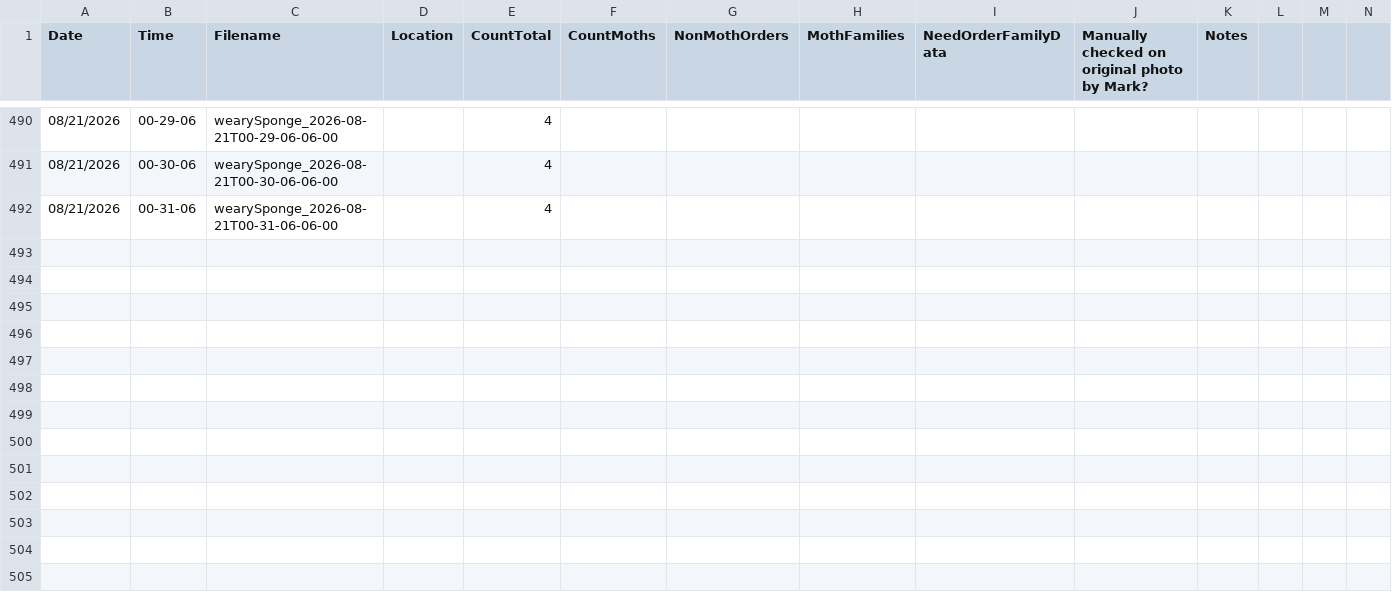
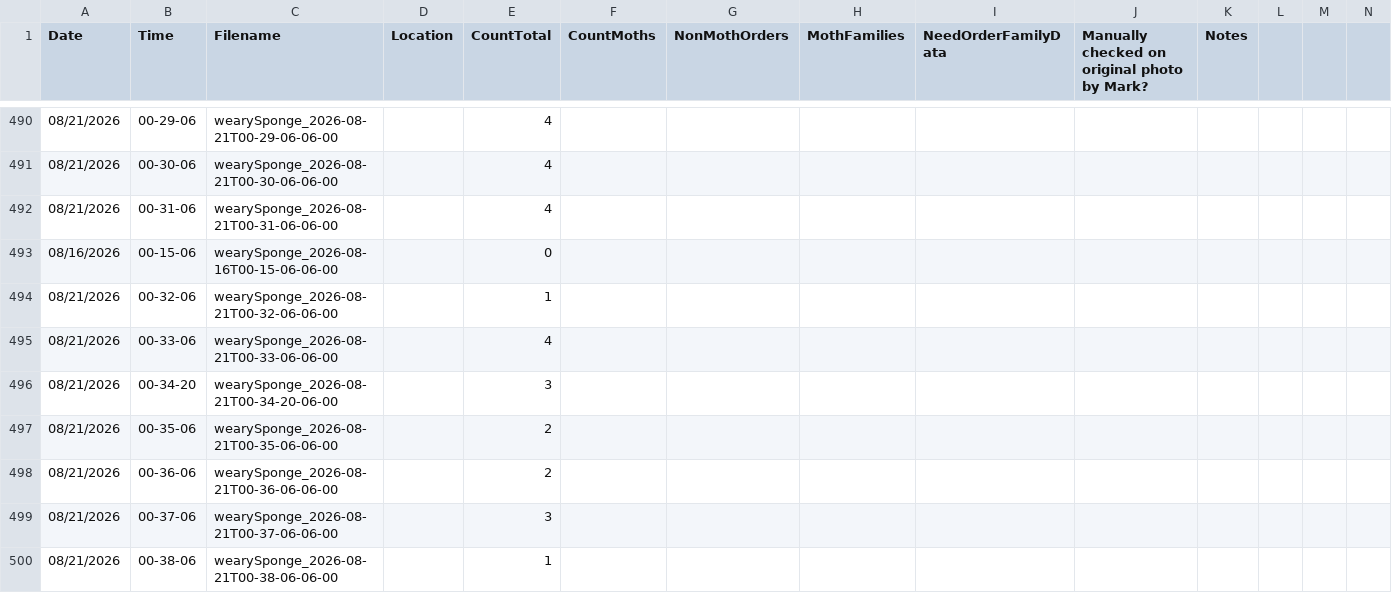
Before and after one commit to Atticus29/pcc_cr_mothbox_analyses, a CSV file: 2026TaxonomicComposition.csv, drawn as a sheet; only a part is shown, gaps mark what is left out; rows hold the shown columns only; the diff names each change by its address in the sheet, - before the commit and + after, or states it on an @@ line.

Commit message:
add ability to comb entire hours worth of data with new get_taxa_whole_hour function and related

```diff
--- a/2026TaxonomicComposition.csv
+++ b/2026TaxonomicComposition.csv
+row 493: 08/16/2026 | 00-15-06 | wearySponge_2026-08-16T00-15-06-06-00 |  | 0
+row 494: 08/21/2026 | 00-32-06 | wearySponge_2026-08-21T00-32-06-06-00 |  | 1
+row 495: 08/21/2026 | 00-33-06 | wearySponge_2026-08-21T00-33-06-06-00 |  | 4
+row 496: 08/21/2026 | 00-34-20 | wearySponge_2026-08-21T00-34-20-06-00 |  | 3
+row 497: 08/21/2026 | 00-35-06 | wearySponge_2026-08-21T00-35-06-06-00 |  | 2
+row 498: 08/21/2026 | 00-36-06 | wearySponge_2026-08-21T00-36-06-06-00 |  | 2
+row 499: 08/21/2026 | 00-37-06 | wearySponge_2026-08-21T00-37-06-06-00 |  | 3
+row 500: 08/21/2026 | 00-38-06 | wearySponge_2026-08-21T00-38-06-06-00 |  | 1
```
Also changed, not shown: 2 other files.
